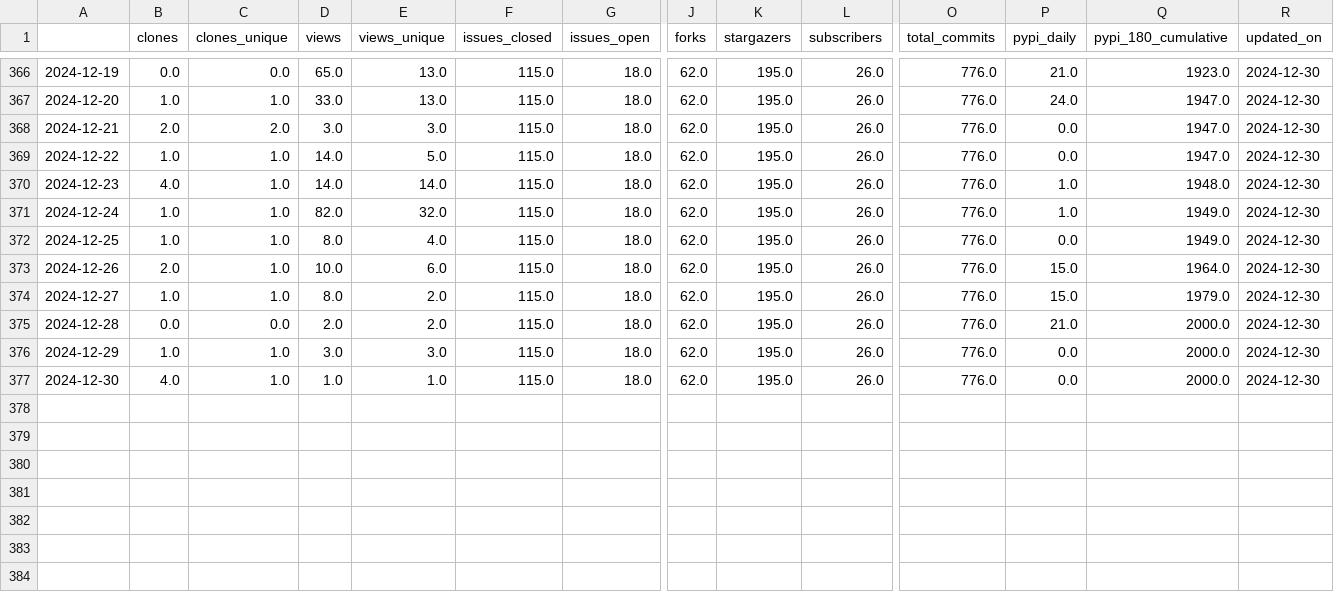
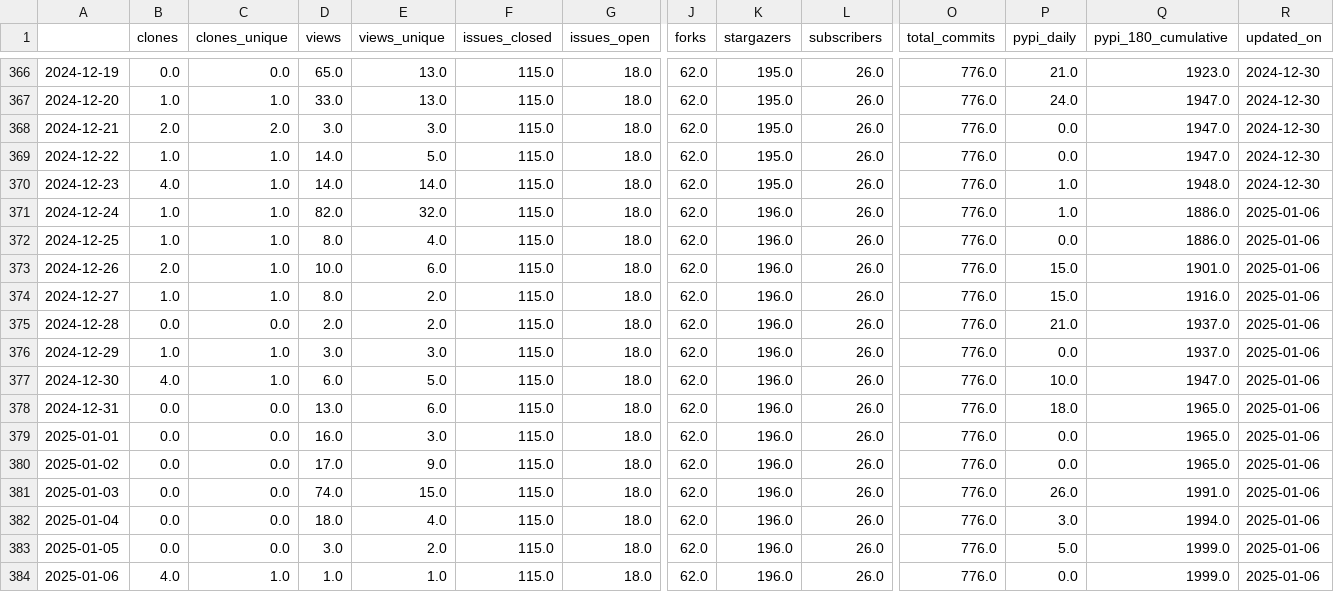
Before and after one commit to RHammond2/osos, a CSV file: data/openoa.csv, drawn as a sheet; only a part is shown, gaps mark what is left out; rows hold the shown columns only; the diff names each change by its address in the sheet, - before the commit and + after, or states it on an @@ line.

Commit message:
update osos data and plots

```diff
--- a/data/openoa.csv
+++ b/data/openoa.csv
-K371:K377 (stargazers): 195.0
+K371:K377 (stargazers): 196.0
-Q371:Q372 (pypi_180_cumulative): 1949.0
+Q371:Q372 (pypi_180_cumulative): 1886.0
-R371:R377 (updated_on): 2024-12-30
+R371:R377 (updated_on): 2025-01-06
-Q373 (pypi_180_cumulative): 1964.0
+Q373 (pypi_180_cumulative): 1901.0
-Q374 (pypi_180_cumulative): 1979.0
+Q374 (pypi_180_cumulative): 1916.0
-Q375:Q376 (pypi_180_cumulative): 2000.0
+Q375:Q376 (pypi_180_cumulative): 1937.0
-D377 (views): 1.0
+D377 (views): 6.0
-E377 (views_unique): 1.0
+E377 (views_unique): 5.0
-P377 (pypi_daily): 0.0
+P377 (pypi_daily): 10.0
-Q377 (pypi_180_cumulative): 2000.0
+Q377 (pypi_180_cumulative): 1947.0
+row 378: 2024-12-31 | 0.0 | 0.0 | 13.0 | 6.0 | 115.0 | 18.0 | 62.0 | 196.0 | 26.0 | 776.0 | 18.0 | 1965.0 | 2025-01-06
+row 379: 2025-01-01 | 0.0 | 0.0 | 16.0 | 3.0 | 115.0 | 18.0 | 62.0 | 196.0 | 26.0 | 776.0 | 0.0 | 1965.0 | 2025-01-06
+row 380: 2025-01-02 | 0.0 | 0.0 | 17.0 | 9.0 | 115.0 | 18.0 | 62.0 | 196.0 | 26.0 | 776.0 | 0.0 | 1965.0 | 2025-01-06
+row 381: 2025-01-03 | 0.0 | 0.0 | 74.0 | 15.0 | 115.0 | 18.0 | 62.0 | 196.0 | 26.0 | 776.0 | 26.0 | 1991.0 | 2025-01-06
+row 382: 2025-01-04 | 0.0 | 0.0 | 18.0 | 4.0 | 115.0 | 18.0 | 62.0 | 196.0 | 26.0 | 776.0 | 3.0 | 1994.0 | 2025-01-06
+row 383: 2025-01-05 | 0.0 | 0.0 | 3.0 | 2.0 | 115.0 | 18.0 | 62.0 | 196.0 | 26.0 | 776.0 | 5.0 | 1999.0 | 2025-01-06
+row 384: 2025-01-06 | 4.0 | 1.0 | 1.0 | 1.0 | 115.0 | 18.0 | 62.0 | 196.0 | 26.0 | 776.0 | 0.0 | 1999.0 | 2025-01-06
```
Also changed, not shown: data/coral.csv, data/landbosse.csv, 11 other files.
